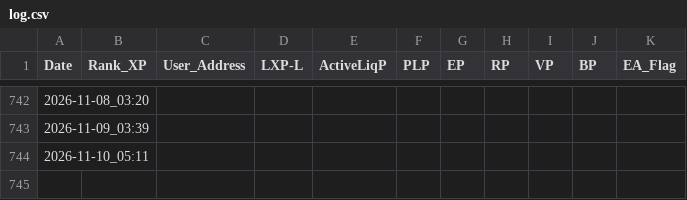
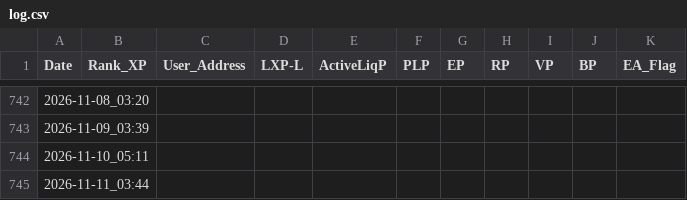
Before and after one commit to beginnercryptocoder/LXP-L, a CSV file: log.csv, drawn as a sheet; only a part is shown, gaps mark what is left out.

```diff
--- a/log.csv
+++ b/log.csv
@@ -744 +744,2 @@ Date,Rank_XP,User_Address,LXP-L,ActiveLiqP,PLP,EP,RP,VP,BP,EA_Flag
 2026-11-10_05:11,,,,,,,,,,
+2026-11-11_03:44,,,,,,,,,,
```
